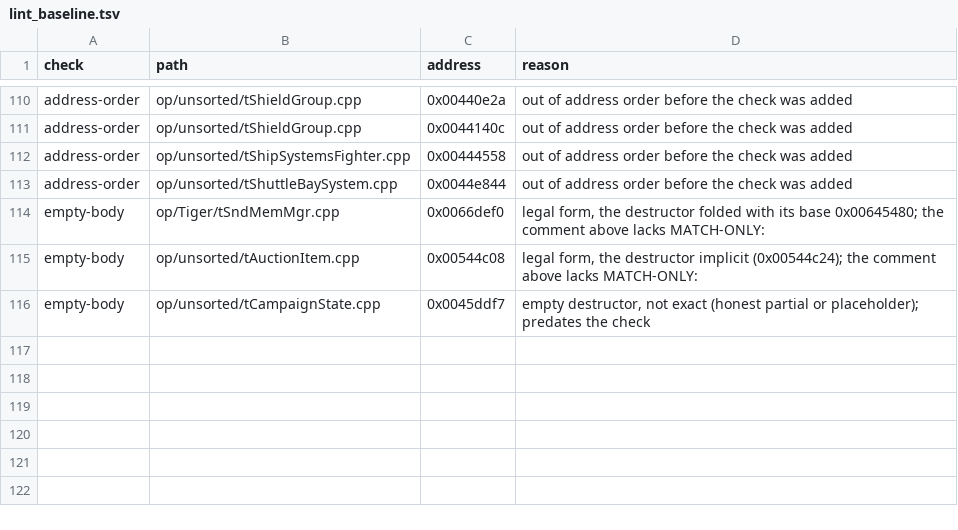
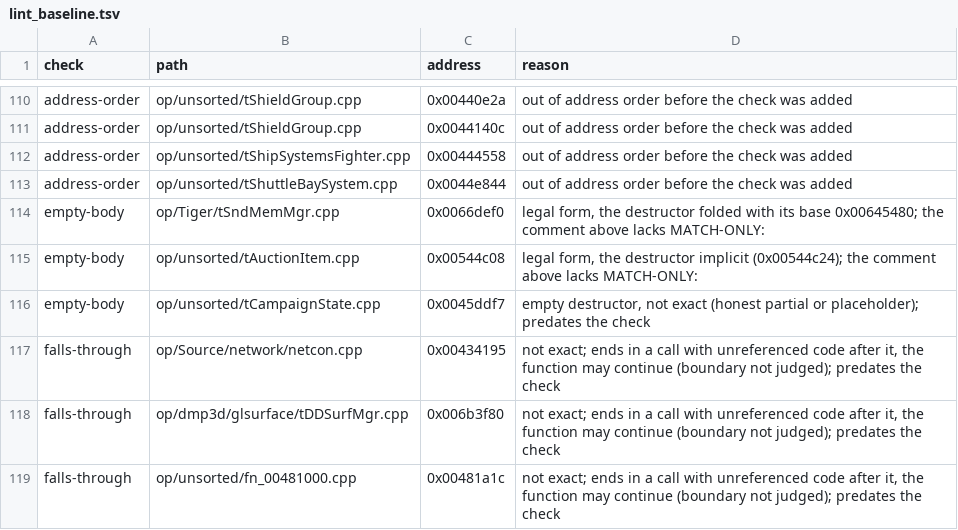
Before and after one commit to marinohardin/SFC2-decomp, a TSV file: analysis/results/lint_baseline.tsv, drawn as a sheet; only a part is shown, gaps mark what is left out.

Commit message:
feat(tools): refuse a claim whose original bytes fall through
A claim covered only the head of a longer function: the analysis cut it at
a call it took for no-return, the harness scored the bytes exact, and a
consumer that compiles the claims ran off the end of them. The new
lint_claims rule falls-through reads the retail .text and reports a claim
whose bytes end in a near call with nothing referring to the address after
them. An exact claim is never excused by the baseline; the rule is skipped
with an INFO line when no executable is linked.

```diff
--- a/analysis/results/lint_baseline.tsv
+++ b/analysis/results/lint_baseline.tsv
@@ -116 +116,4 @@ empty-body	op/unsorted/tAuctionItem.cpp	0x00544c08	legal form, the destructor im
 empty-body	op/unsorted/tCampaignState.cpp	0x0045ddf7	empty destructor, not exact (honest partial or placeholder); predates the check
+falls-through	op/Source/network/netcon.cpp	0x00434195	not exact; ends in a call with unreferenced code after it, the function may continue (boundary not judged); predates the check
+falls-through	op/dmp3d/glsurface/tDDSurfMgr.cpp	0x006b3f80	not exact; ends in a call with unreferenced code after it, the function may continue (boundary not judged); predates the check
+falls-through	op/unsorted/fn_00481000.cpp	0x00481a1c	not exact; ends in a call with unreferenced code after it, the function may continue (boundary not judged); predates the check
```
Also changed, not shown: 2 other files.
